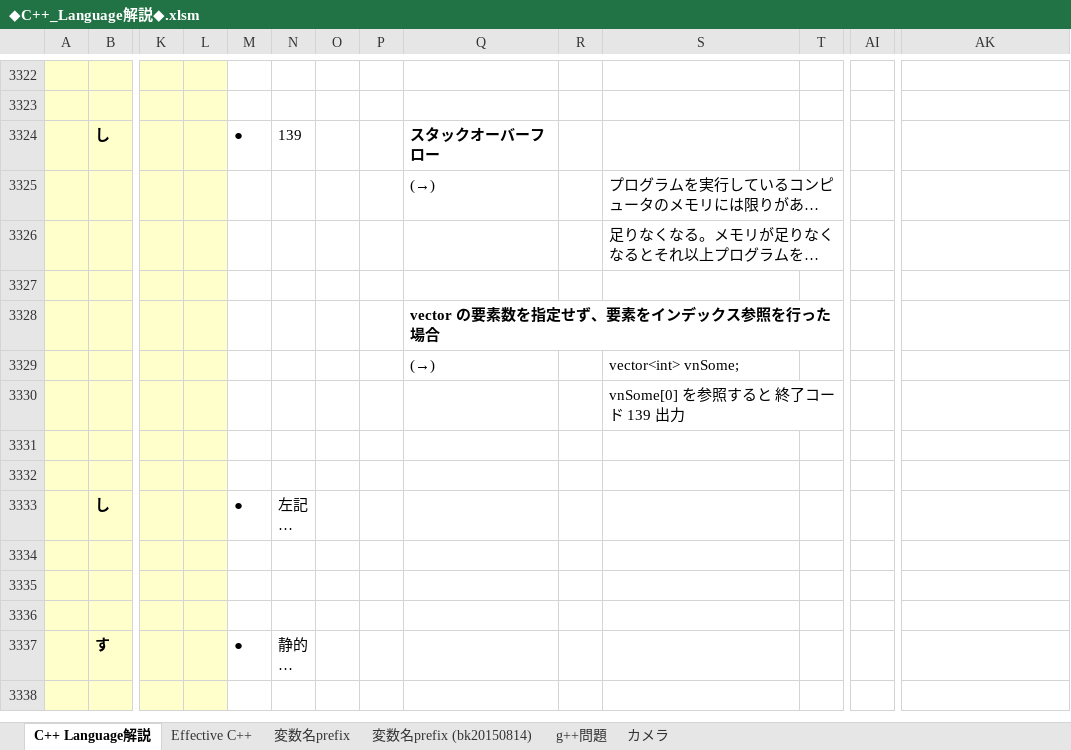
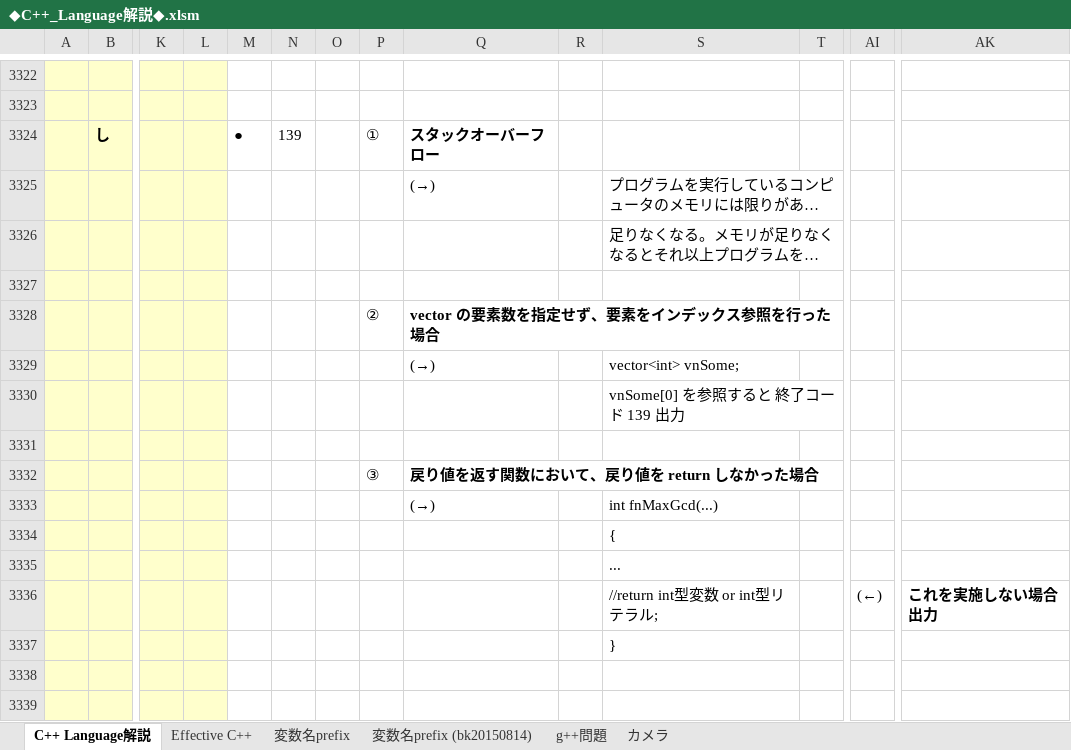
Before and after one commit to roshihie/At_Coder, an Excel workbook: ◆C++_Language解説◆.xlsm, sheet C++ Language解説, drawn as a sheet; only a part is shown, gaps mark what is left out; the shorter side is filled out with more unchanged rows; long unchanged cells end in …; values as stored, in another font and other column widths than the file's, no borders; charts and pictures not drawn; rows hold the shown columns only; the diff names each change by its address in the sheet, - before the commit and + after, or states it on an @@ line.

```diff
--- a/◆C++_Language解説◆.xlsm (sheet C++ Language解説)
+++ b/◆C++_Language解説◆.xlsm (sheet C++ Language解説)
-P3324: (empty)
+P3324: ①
-P3328: (empty)
+P3328: ②
+row 3331: (empty)
+row 3332:  |  |  |  |  |  |  | ③ | 戻り値を返す関数において、戻り値を return しなかった場合
+row 3333:  |  |  |  |  |  |  |  | (→) |  | int fnMaxGcd(...)
+row 3334:  |  |  |  |  |  |  |  |  |  | {
+row 3335:  |  |  |  |  |  |  |  |  |  | ...
+row 3336:  |  |  |  |  |  |  |  |  |  | //return int型変数 or int型リテラル; |  | (←) | これを実施しない場合 出力
+row 3337:  |  |  |  |  |  |  |  |  |  | }
```
Also changed, not shown: charts or pictures, 1 other file.
